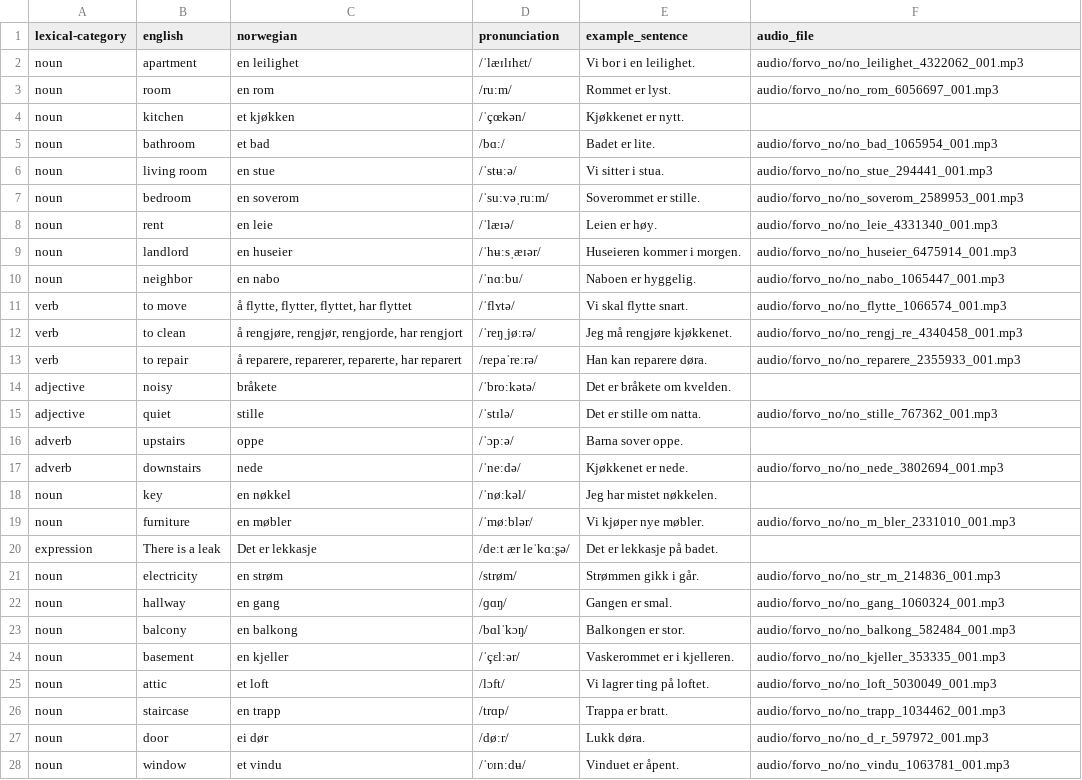
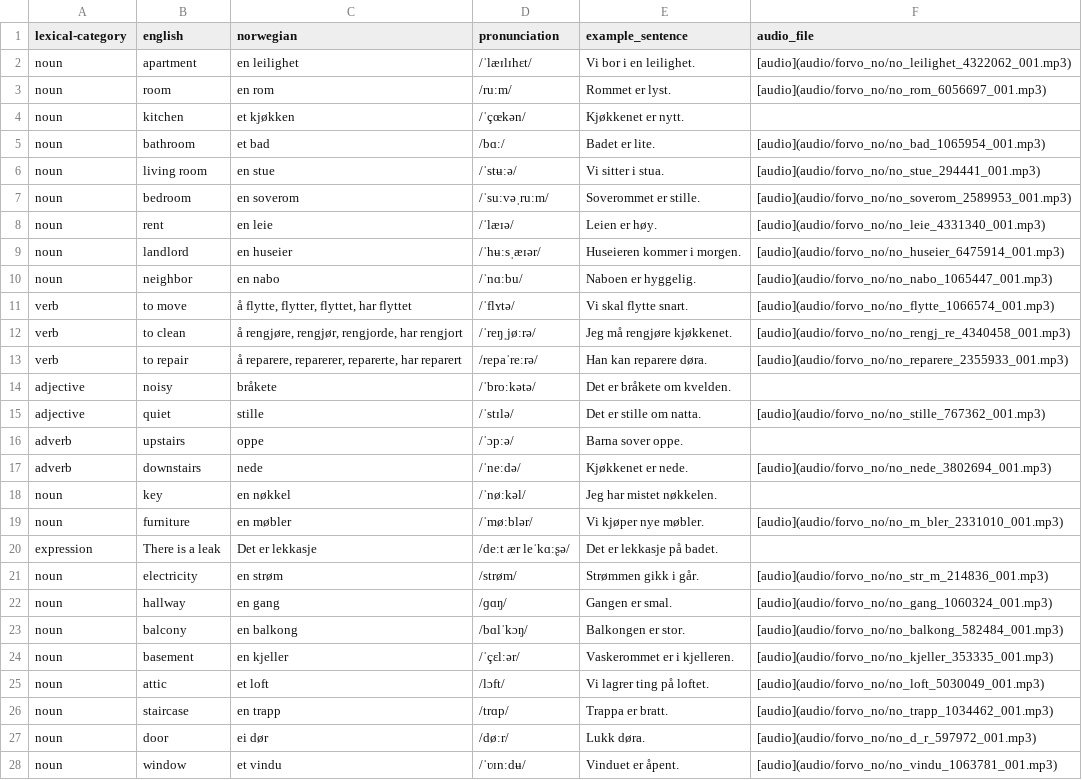
Before and after one commit to danelee2601/norwegian-vocab, a TSV file: vocab/housing_home.tsv, drawn as a sheet; only a part is shown; the diff covers the shown part only.

Commit message:
Format audio_file values as Markdown links
- Update all vocab TSV files to use [audio](path) in the audio_file column

- Keep empty audio_file entries unchanged

- Preserve existing audio paths while making links clickable in Markdown renderers

```diff
--- a/vocab/housing_home.tsv
+++ b/vocab/housing_home.tsv
@@ -1,28 +1,28 @@
 lexical-category	english	norwegian	pronunciation	example_sentence	audio_file
-noun	apartment	en leilighet	/ˈlæɪlɪhɛt/	Vi bor i en leilighet.	audio/forvo_no/no_leilighet_4322062_001.mp3
-noun	room	en rom	/ruːm/	Rommet er lyst.	audio/forvo_no/no_rom_6056697_001.mp3
+noun	apartment	en leilighet	/ˈlæɪlɪhɛt/	Vi bor i en leilighet.	[audio](audio/forvo_no/no_leilighet_4322062_001.mp3)
+noun	room	en rom	/ruːm/	Rommet er lyst.	[audio](audio/forvo_no/no_rom_6056697_001.mp3)
 noun	kitchen	et kjøkken	/ˈçœkən/	Kjøkkenet er nytt.	
-noun	bathroom	et bad	/bɑː/	Badet er lite.	audio/forvo_no/no_bad_1065954_001.mp3
-noun	living room	en stue	/ˈstʉːə/	Vi sitter i stua.	audio/forvo_no/no_stue_294441_001.mp3
-noun	bedroom	en soverom	/ˈsuːvəˌruːm/	Soverommet er stille.	audio/forvo_no/no_soverom_2589953_001.mp3
-noun	rent	en leie	/ˈlæɪə/	Leien er høy.	audio/forvo_no/no_leie_4331340_001.mp3
-noun	landlord	en huseier	/ˈhʉːsˌæɪər/	Huseieren kommer i morgen.	audio/forvo_no/no_huseier_6475914_001.mp3
-noun	neighbor	en nabo	/ˈnɑːbu/	Naboen er hyggelig.	audio/forvo_no/no_nabo_1065447_001.mp3
-verb	to move	å flytte, flytter, flyttet, har flyttet	/ˈflʏtə/	Vi skal flytte snart.	audio/forvo_no/no_flytte_1066574_001.mp3
-verb	to clean	å rengjøre, rengjør, rengjorde, har rengjort	/ˈreŋˌjøːrə/	Jeg må rengjøre kjøkkenet.	audio/forvo_no/no_rengj_re_4340458_001.mp3
-verb	to repair	å reparere, reparerer, reparerte, har reparert	/repaˈreːrə/	Han kan reparere døra.	audio/forvo_no/no_reparere_2355933_001.mp3
+noun	bathroom	et bad	/bɑː/	Badet er lite.	[audio](audio/forvo_no/no_bad_1065954_001.mp3)
+noun	living room	en stue	/ˈstʉːə/	Vi sitter i stua.	[audio](audio/forvo_no/no_stue_294441_001.mp3)
+noun	bedroom	en soverom	/ˈsuːvəˌruːm/	Soverommet er stille.	[audio](audio/forvo_no/no_soverom_2589953_001.mp3)
+noun	rent	en leie	/ˈlæɪə/	Leien er høy.	[audio](audio/forvo_no/no_leie_4331340_001.mp3)
+noun	landlord	en huseier	/ˈhʉːsˌæɪər/	Huseieren kommer i morgen.	[audio](audio/forvo_no/no_huseier_6475914_001.mp3)
+noun	neighbor	en nabo	/ˈnɑːbu/	Naboen er hyggelig.	[audio](audio/forvo_no/no_nabo_1065447_001.mp3)
+verb	to move	å flytte, flytter, flyttet, har flyttet	/ˈflʏtə/	Vi skal flytte snart.	[audio](audio/forvo_no/no_flytte_1066574_001.mp3)
+verb	to clean	å rengjøre, rengjør, rengjorde, har rengjort	/ˈreŋˌjøːrə/	Jeg må rengjøre kjøkkenet.	[audio](audio/forvo_no/no_rengj_re_4340458_001.mp3)
+verb	to repair	å reparere, reparerer, reparerte, har reparert	/repaˈreːrə/	Han kan reparere døra.	[audio](audio/forvo_no/no_reparere_2355933_001.mp3)
 adjective	noisy	bråkete	/ˈbroːkətə/	Det er bråkete om kvelden.	
-adjective	quiet	stille	/ˈstɪlə/	Det er stille om natta.	audio/forvo_no/no_stille_767362_001.mp3
+adjective	quiet	stille	/ˈstɪlə/	Det er stille om natta.	[audio](audio/forvo_no/no_stille_767362_001.mp3)
 adverb	upstairs	oppe	/ˈɔpːə/	Barna sover oppe.	
-adverb	downstairs	nede	/ˈneːdə/	Kjøkkenet er nede.	audio/forvo_no/no_nede_3802694_001.mp3
+adverb	downstairs	nede	/ˈneːdə/	Kjøkkenet er nede.	[audio](audio/forvo_no/no_nede_3802694_001.mp3)
 noun	key	en nøkkel	/ˈnøːkəl/	Jeg har mistet nøkkelen.	
-noun	furniture	en møbler	/ˈmøːblər/	Vi kjøper nye møbler.	audio/forvo_no/no_m_bler_2331010_001.mp3
+noun	furniture	en møbler	/ˈmøːblər/	Vi kjøper nye møbler.	[audio](audio/forvo_no/no_m_bler_2331010_001.mp3)
 expression	There is a leak	Det er lekkasje	/deːt ær leˈkɑːʂə/	Det er lekkasje på badet.	
-noun	electricity	en strøm	/strøm/	Strømmen gikk i går.	audio/forvo_no/no_str_m_214836_001.mp3
-noun	hallway	en gang	/ɡɑŋ/	Gangen er smal.	audio/forvo_no/no_gang_1060324_001.mp3
-noun	balcony	en balkong	/bɑlˈkɔŋ/	Balkongen er stor.	audio/forvo_no/no_balkong_582484_001.mp3
-noun	basement	en kjeller	/ˈçɛlːər/	Vaskerommet er i kjelleren.	audio/forvo_no/no_kjeller_353335_001.mp3
-noun	attic	et loft	/lɔft/	Vi lagrer ting på loftet.	audio/forvo_no/no_loft_5030049_001.mp3
-noun	staircase	en trapp	/trɑp/	Trappa er bratt.	audio/forvo_no/no_trapp_1034462_001.mp3
-noun	door	ei dør	/døːr/	Lukk døra.	audio/forvo_no/no_d_r_597972_001.mp3
-noun	window	et vindu	/ˈʋɪnːdʉ/	Vinduet er åpent.	audio/forvo_no/no_vindu_1063781_001.mp3
+noun	electricity	en strøm	/strøm/	Strømmen gikk i går.	[audio](audio/forvo_no/no_str_m_214836_001.mp3)
+noun	hallway	en gang	/ɡɑŋ/	Gangen er smal.	[audio](audio/forvo_no/no_gang_1060324_001.mp3)
+noun	balcony	en balkong	/bɑlˈkɔŋ/	Balkongen er stor.	[audio](audio/forvo_no/no_balkong_582484_001.mp3)
+noun	basement	en kjeller	/ˈçɛlːər/	Vaskerommet er i kjelleren.	[audio](audio/forvo_no/no_kjeller_353335_001.mp3)
+noun	attic	et loft	/lɔft/	Vi lagrer ting på loftet.	[audio](audio/forvo_no/no_loft_5030049_001.mp3)
+noun	staircase	en trapp	/trɑp/	Trappa er bratt.	[audio](audio/forvo_no/no_trapp_1034462_001.mp3)
+noun	door	ei dør	/døːr/	Lukk døra.	[audio](audio/forvo_no/no_d_r_597972_001.mp3)
+noun	window	et vindu	/ˈʋɪnːdʉ/	Vinduet er åpent.	[audio](audio/forvo_no/no_vindu_1063781_001.mp3)
```
Also changed, not shown: 57 edited cells elsewhere in this file, vocab/gp_office.tsv, vocab/grocery_store.tsv, 9 other files.
